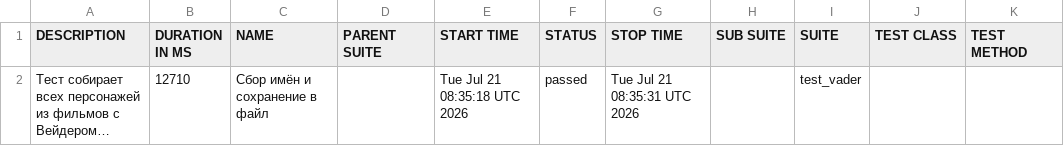
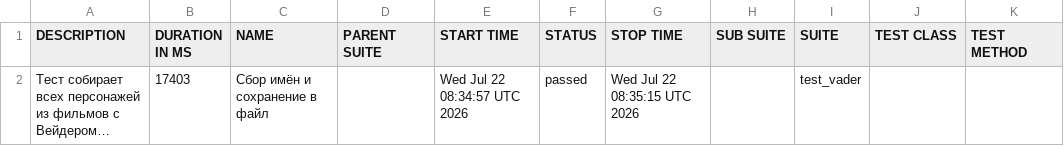
Before and after one commit to Nemets87/Star_Wars_Api_Alex_Smith, a CSV file: data/suites.csv, drawn as a sheet; long unchanged cells end in …; the diff names each change by its address in the sheet, - before the commit and + after, or states it on an @@ line.

```diff
--- a/data/suites.csv
+++ b/data/suites.csv
-B2 (DURATION IN MS): 12710
+B2 (DURATION IN MS): 17403
-E2 (START TIME): Tue Jul 21 08:35:18 UTC 2026
+E2 (START TIME): Wed Jul 22 08:34:57 UTC 2026
-G2 (STOP TIME): Tue Jul 21 08:35:31 UTC 2026
+G2 (STOP TIME): Wed Jul 22 08:35:15 UTC 2026
```
Also changed, not shown: 18 other files.
